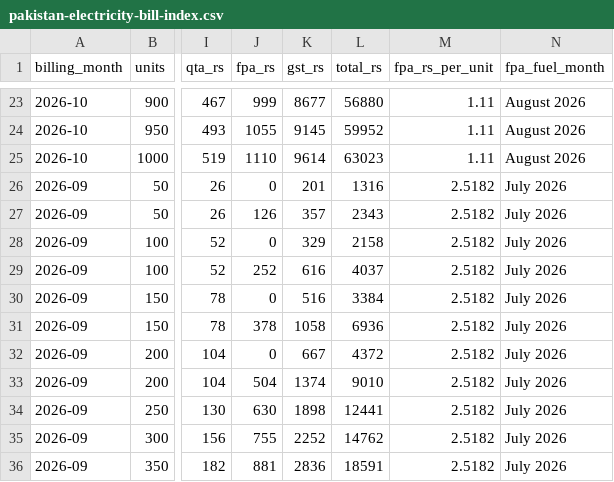
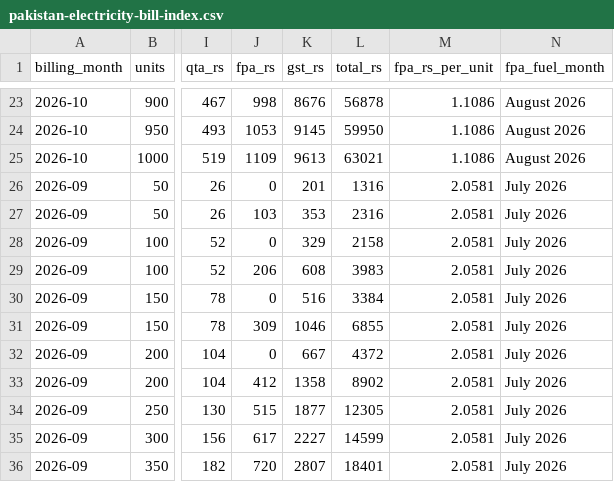
Before and after one commit to 6977980-hash/Wattlyst, a CSV file: generated/data/pakistan-electricity-bill-index.csv, drawn as a sheet; only a part is shown, gaps mark what is left out; the diff covers the shown part only; the diff names each change by its address in the sheet, - before the commit and + after, or states it on an @@ line.

```diff
--- a/generated/data/pakistan-electricity-bill-index.csv
+++ b/generated/data/pakistan-electricity-bill-index.csv
-J23 (fpa_rs): 999
+J23 (fpa_rs): 998
-K23 (gst_rs): 8677
+K23 (gst_rs): 8676
-L23 (total_rs): 56880
+L23 (total_rs): 56878
-M23:M25 (fpa_rs_per_unit): 1.11
+M23:M25 (fpa_rs_per_unit): 1.1086
-J24 (fpa_rs): 1055
+J24 (fpa_rs): 1053
-L24 (total_rs): 59952
+L24 (total_rs): 59950
-J25 (fpa_rs): 1110
+J25 (fpa_rs): 1109
-K25 (gst_rs): 9614
+K25 (gst_rs): 9613
-L25 (total_rs): 63023
+L25 (total_rs): 63021
-M26:M36 (fpa_rs_per_unit): 2.5182
+M26:M36 (fpa_rs_per_unit): 2.0581
-J27 (fpa_rs): 126
+J27 (fpa_rs): 103
-K27 (gst_rs): 357
+K27 (gst_rs): 353
-L27 (total_rs): 2343
+L27 (total_rs): 2316
-J29 (fpa_rs): 252
+J29 (fpa_rs): 206
-K29 (gst_rs): 616
+K29 (gst_rs): 608
-L29 (total_rs): 4037
+L29 (total_rs): 3983
-J31 (fpa_rs): 378
+J31 (fpa_rs): 309
-K31 (gst_rs): 1058
+K31 (gst_rs): 1046
-L31 (total_rs): 6936
+L31 (total_rs): 6855
-J33 (fpa_rs): 504
+J33 (fpa_rs): 412
-K33 (gst_rs): 1374
+K33 (gst_rs): 1358
-L33 (total_rs): 9010
+L33 (total_rs): 8902
-J34 (fpa_rs): 630
+J34 (fpa_rs): 515
-K34 (gst_rs): 1898
+K34 (gst_rs): 1877
-L34 (total_rs): 12441
+L34 (total_rs): 12305
-J35 (fpa_rs): 755
+J35 (fpa_rs): 617
-K35 (gst_rs): 2252
+K35 (gst_rs): 2227
-L35 (total_rs): 14762
+L35 (total_rs): 14599
-J36 (fpa_rs): 881
+J36 (fpa_rs): 720
-K36 (gst_rs): 2836
+K36 (gst_rs): 2807
-L36 (total_rs): 18591
+L36 (total_rs): 18401
```
Also changed, not shown: 103 edited cells elsewhere in this file, 30 other files.
